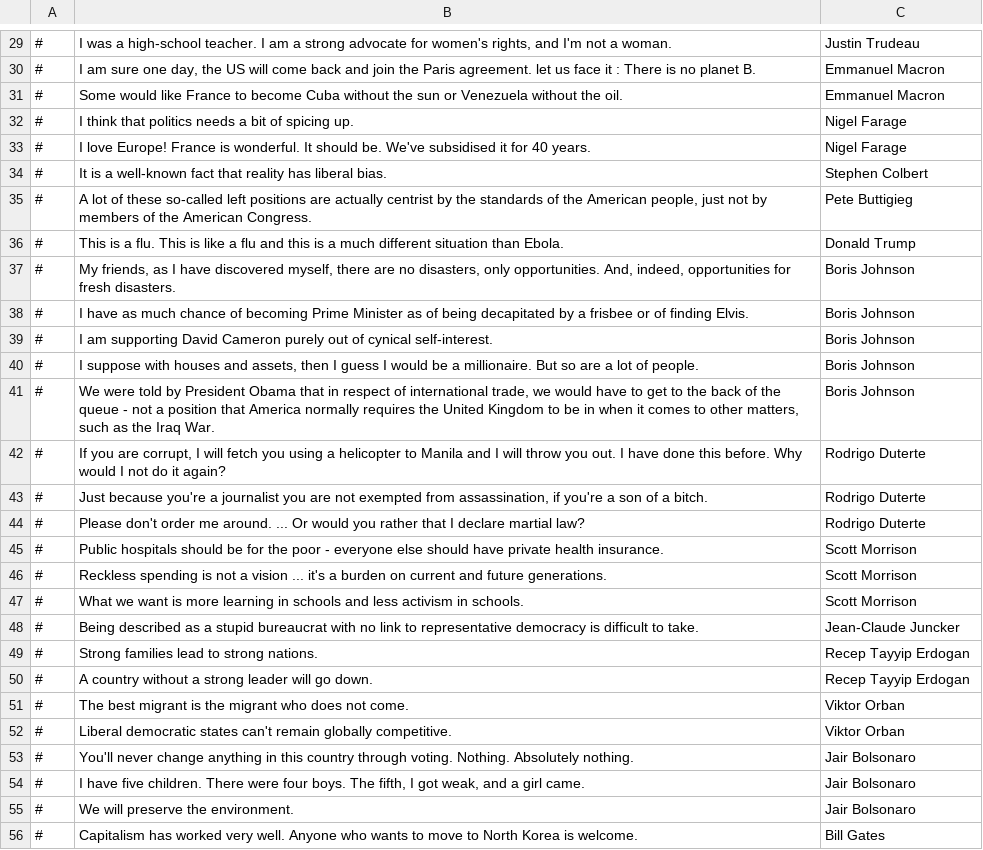
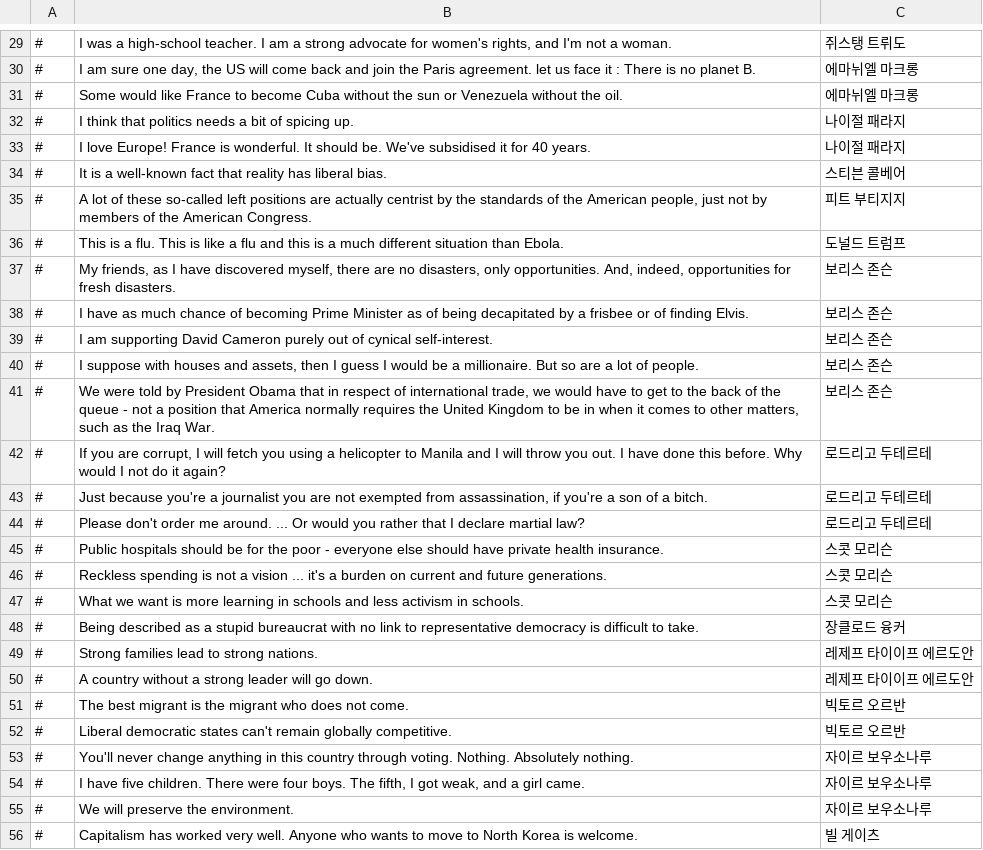
Before and after one commit to whiteforce4/Democracy4KoreanTranslation, a CSV file: Korean/quotes.csv, drawn as a sheet; only a part is shown, gaps mark what is left out; the diff covers the shown part only; the diff names each change by its address in the sheet, - before the commit and + after, or states it on an @@ line.

```diff
--- a/Korean/quotes.csv
+++ b/Korean/quotes.csv
-C29: Justin Trudeau
+C29: 쥐스탱 트뤼도
-C30:C31: Emmanuel Macron
+C30:C31: 에마뉘엘 마크롱
-C32:C33: Nigel Farage
+C32:C33: 나이절 패라지
-C34: Stephen Colbert
+C34: 스티븐 콜베어
-C35: Pete Buttigieg
+C35: 피트 부티지지
-C36: Donald Trump
+C36: 도널드 트럼프
-C37:C41: Boris Johnson
+C37:C41: 보리스 존슨
-C42:C44: Rodrigo Duterte
+C42:C44: 로드리고 두테르테
-C45:C47: Scott Morrison
+C45:C47: 스콧 모리슨
-C48: Jean-Claude Juncker
+C48: 장클로드 융커
-C49:C50: Recep Tayyip Erdogan
+C49:C50: 레제프 타이이프 에르도안
-C51:C52: Viktor Orban
+C51:C52: 빅토르 오르반
-C53:C55: Jair Bolsonaro
+C53:C55: 자이르 보우소나루
-C56: Bill Gates
+C56: 빌 게이츠
```
Also changed, not shown: 40 edited cells elsewhere in this file.
